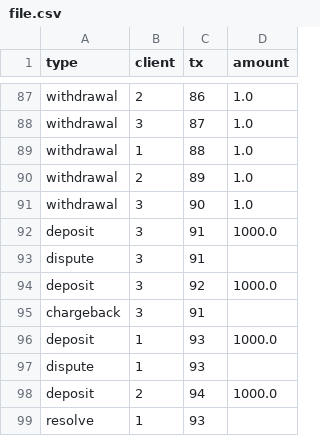
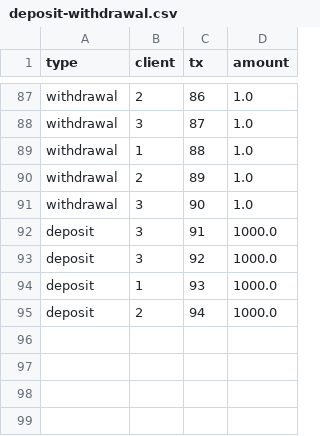
Before and after one commit to petrusbatalha/rust-toy-finance, a CSV file: deposit-withdrawal.csv (was file.csv), drawn as a sheet; only a part is shown, gaps mark what is left out; the diff names each change by its address in the sheet, - before the commit and + after, or states it on an @@ line.

```diff
--- a/file.csv
+++ b/deposit-withdrawal.csv
-row 93: dispute | 3 | 91
-row 95: chargeback | 3 | 91
-row 97: dispute | 1 | 93
-row 99: resolve | 1 | 93
```
Also changed, not shown: 5 other files.
